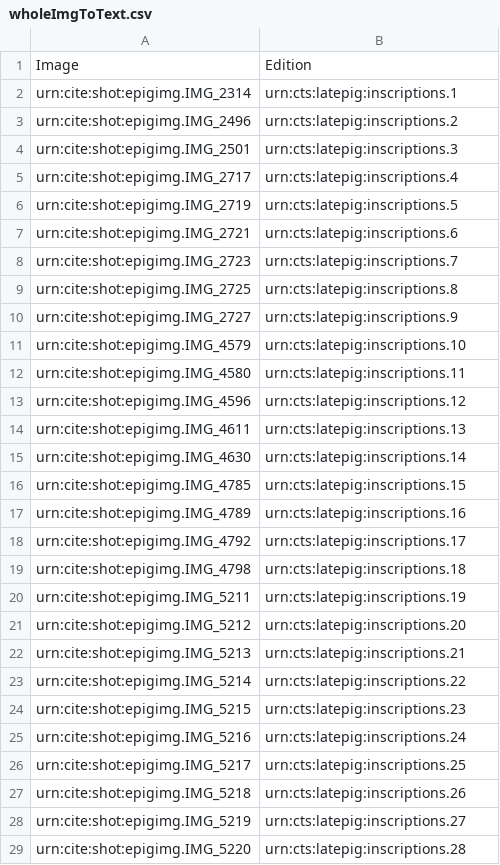
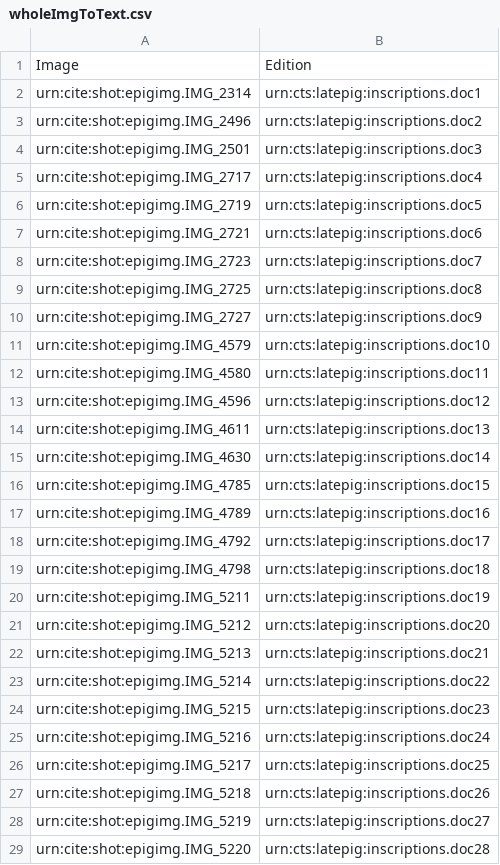
Before and after one commit to neelsmith/latinsrcs, a CSV file: indices/wholeImgToText.csv, drawn as a sheet; only a part is shown; the diff covers the shown part only.

Commit message:
Correct formatting of URN

```diff
--- a/indices/wholeImgToText.csv
+++ b/indices/wholeImgToText.csv
@@ -1,29 +1,29 @@
 Image,Edition
-urn:cite:shot:epigimg.IMG_2314,urn:cts:latepig:inscriptions.1
-urn:cite:shot:epigimg.IMG_2496,urn:cts:latepig:inscriptions.2
-urn:cite:shot:epigimg.IMG_2501,urn:cts:latepig:inscriptions.3
-urn:cite:shot:epigimg.IMG_2717,urn:cts:latepig:inscriptions.4
-urn:cite:shot:epigimg.IMG_2719,urn:cts:latepig:inscriptions.5
-urn:cite:shot:epigimg.IMG_2721,urn:cts:latepig:inscriptions.6
-urn:cite:shot:epigimg.IMG_2723,urn:cts:latepig:inscriptions.7
-urn:cite:shot:epigimg.IMG_2725,urn:cts:latepig:inscriptions.8
-urn:cite:shot:epigimg.IMG_2727,urn:cts:latepig:inscriptions.9
-urn:cite:shot:epigimg.IMG_4579,urn:cts:latepig:inscriptions.10
-urn:cite:shot:epigimg.IMG_4580,urn:cts:latepig:inscriptions.11
-urn:cite:shot:epigimg.IMG_4596,urn:cts:latepig:inscriptions.12
-urn:cite:shot:epigimg.IMG_4611,urn:cts:latepig:inscriptions.13
-urn:cite:shot:epigimg.IMG_4630,urn:cts:latepig:inscriptions.14
-urn:cite:shot:epigimg.IMG_4785,urn:cts:latepig:inscriptions.15
-urn:cite:shot:epigimg.IMG_4789,urn:cts:latepig:inscriptions.16
-urn:cite:shot:epigimg.IMG_4792,urn:cts:latepig:inscriptions.17
-urn:cite:shot:epigimg.IMG_4798,urn:cts:latepig:inscriptions.18
-urn:cite:shot:epigimg.IMG_5211,urn:cts:latepig:inscriptions.19
-urn:cite:shot:epigimg.IMG_5212,urn:cts:latepig:inscriptions.20
-urn:cite:shot:epigimg.IMG_5213,urn:cts:latepig:inscriptions.21
-urn:cite:shot:epigimg.IMG_5214,urn:cts:latepig:inscriptions.22
-urn:cite:shot:epigimg.IMG_5215,urn:cts:latepig:inscriptions.23
-urn:cite:shot:epigimg.IMG_5216,urn:cts:latepig:inscriptions.24
-urn:cite:shot:epigimg.IMG_5217,urn:cts:latepig:inscriptions.25
-urn:cite:shot:epigimg.IMG_5218,urn:cts:latepig:inscriptions.26
-urn:cite:shot:epigimg.IMG_5219,urn:cts:latepig:inscriptions.27
-urn:cite:shot:epigimg.IMG_5220,urn:cts:latepig:inscriptions.28
+urn:cite:shot:epigimg.IMG_2314,urn:cts:latepig:inscriptions.doc1
+urn:cite:shot:epigimg.IMG_2496,urn:cts:latepig:inscriptions.doc2
+urn:cite:shot:epigimg.IMG_2501,urn:cts:latepig:inscriptions.doc3
+urn:cite:shot:epigimg.IMG_2717,urn:cts:latepig:inscriptions.doc4
+urn:cite:shot:epigimg.IMG_2719,urn:cts:latepig:inscriptions.doc5
+urn:cite:shot:epigimg.IMG_2721,urn:cts:latepig:inscriptions.doc6
+urn:cite:shot:epigimg.IMG_2723,urn:cts:latepig:inscriptions.doc7
+urn:cite:shot:epigimg.IMG_2725,urn:cts:latepig:inscriptions.doc8
+urn:cite:shot:epigimg.IMG_2727,urn:cts:latepig:inscriptions.doc9
+urn:cite:shot:epigimg.IMG_4579,urn:cts:latepig:inscriptions.doc10
+urn:cite:shot:epigimg.IMG_4580,urn:cts:latepig:inscriptions.doc11
+urn:cite:shot:epigimg.IMG_4596,urn:cts:latepig:inscriptions.doc12
+urn:cite:shot:epigimg.IMG_4611,urn:cts:latepig:inscriptions.doc13
+urn:cite:shot:epigimg.IMG_4630,urn:cts:latepig:inscriptions.doc14
+urn:cite:shot:epigimg.IMG_4785,urn:cts:latepig:inscriptions.doc15
+urn:cite:shot:epigimg.IMG_4789,urn:cts:latepig:inscriptions.doc16
+urn:cite:shot:epigimg.IMG_4792,urn:cts:latepig:inscriptions.doc17
+urn:cite:shot:epigimg.IMG_4798,urn:cts:latepig:inscriptions.doc18
+urn:cite:shot:epigimg.IMG_5211,urn:cts:latepig:inscriptions.doc19
+urn:cite:shot:epigimg.IMG_5212,urn:cts:latepig:inscriptions.doc20
+urn:cite:shot:epigimg.IMG_5213,urn:cts:latepig:inscriptions.doc21
+urn:cite:shot:epigimg.IMG_5214,urn:cts:latepig:inscriptions.doc22
+urn:cite:shot:epigimg.IMG_5215,urn:cts:latepig:inscriptions.doc23
+urn:cite:shot:epigimg.IMG_5216,urn:cts:latepig:inscriptions.doc24
+urn:cite:shot:epigimg.IMG_5217,urn:cts:latepig:inscriptions.doc25
+urn:cite:shot:epigimg.IMG_5218,urn:cts:latepig:inscriptions.doc26
+urn:cite:shot:epigimg.IMG_5219,urn:cts:latepig:inscriptions.doc27
+urn:cite:shot:epigimg.IMG_5220,urn:cts:latepig:inscriptions.doc28
```
Also changed, not shown: 76 edited cells elsewhere in this file.
